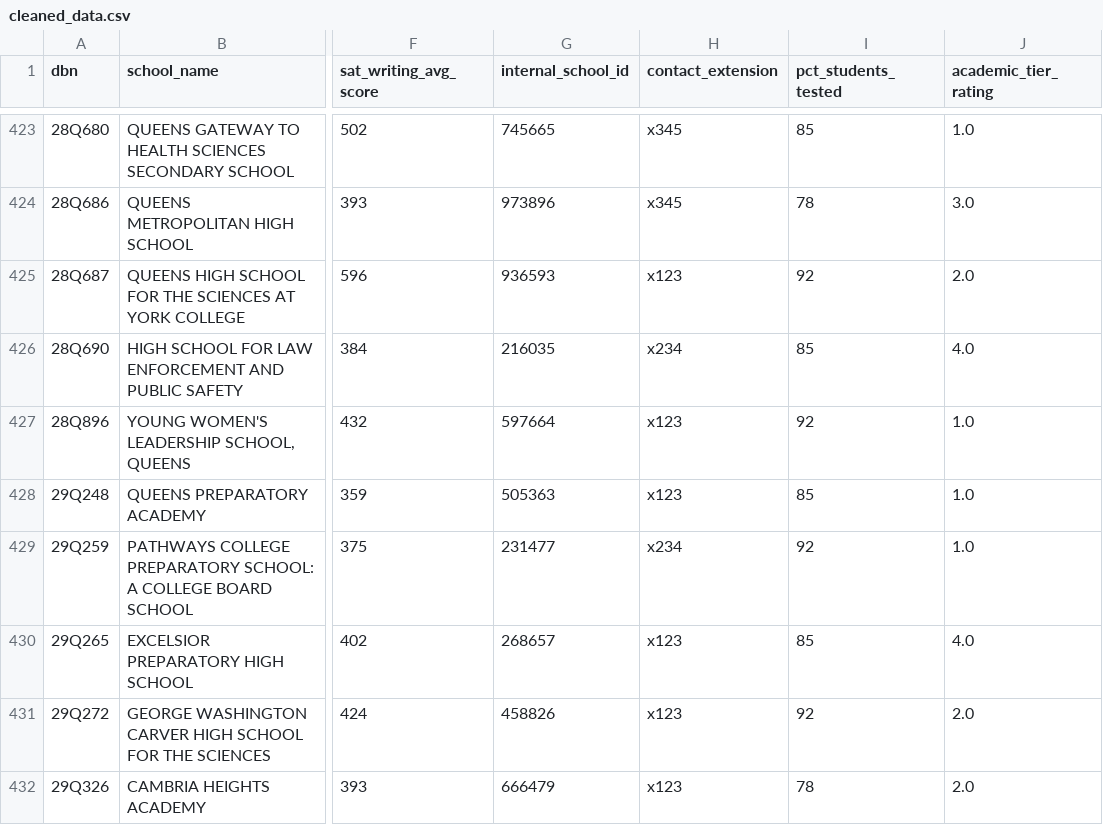
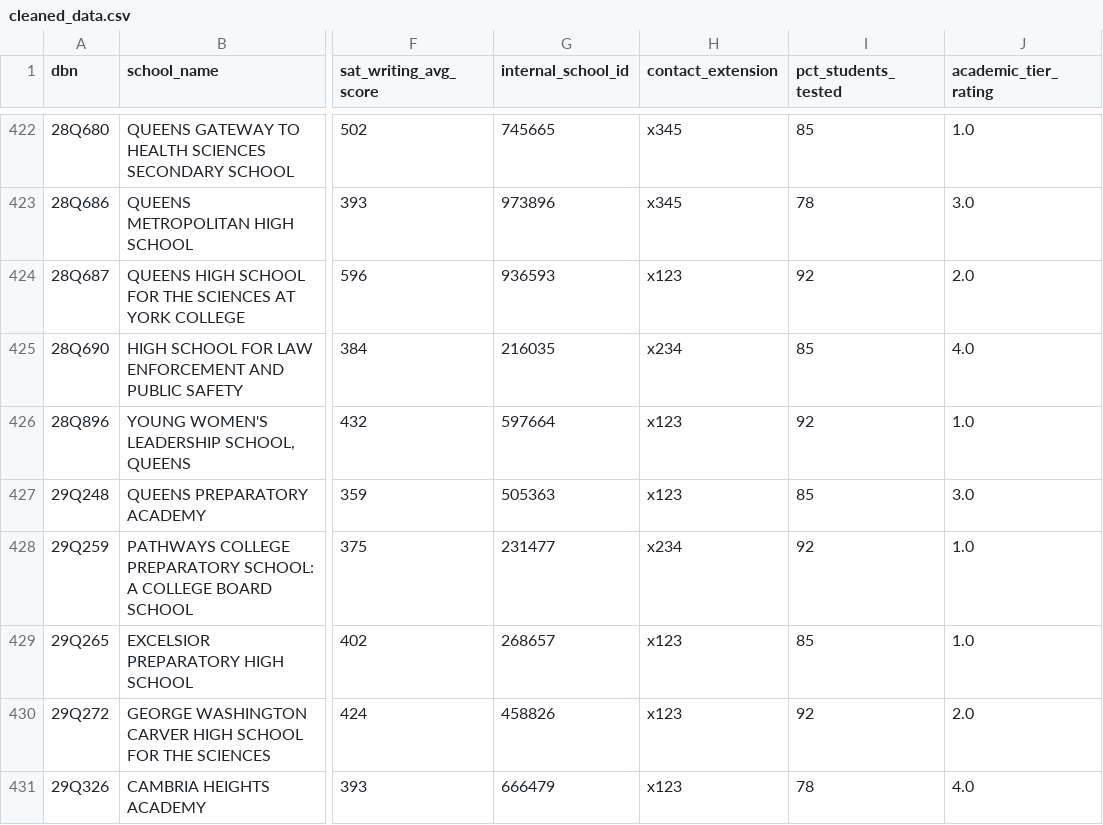
Before and after one commit to webeet-io/_onboarding_data, a CSV file: daily_tasks/day_4/day_4_task/cleaned_data.csv, drawn as a sheet; only a part is shown, gaps mark what is left out; addresses are those after the commit; the diff covers the shown part only; the diff names each change by its address in the sheet, - before the commit and + after, or states it on an @@ line.

```diff
--- a/daily_tasks/day_4/day_4_task/cleaned_data.csv
+++ b/daily_tasks/day_4/day_4_task/cleaned_data.csv
-J427 (academic_tier_rating): 1.0
+J427 (academic_tier_rating): 3.0
-J429 (academic_tier_rating): 4.0
+J429 (academic_tier_rating): 1.0
-J431 (academic_tier_rating): 2.0
+J431 (academic_tier_rating): 4.0
```
Also changed, not shown: 1 removed row and 36 edited cells elsewhere in this file, 1 other file.
